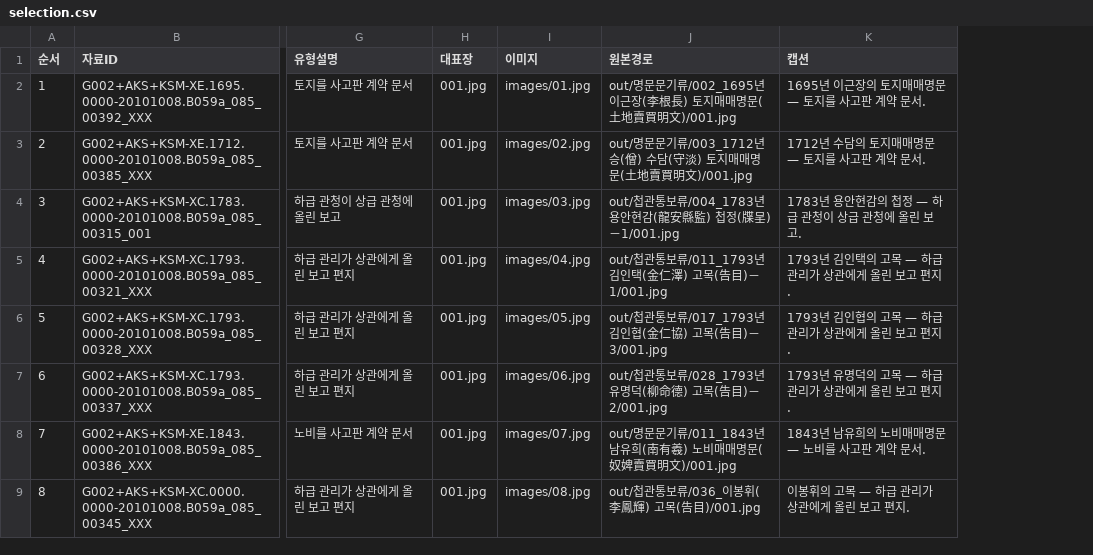
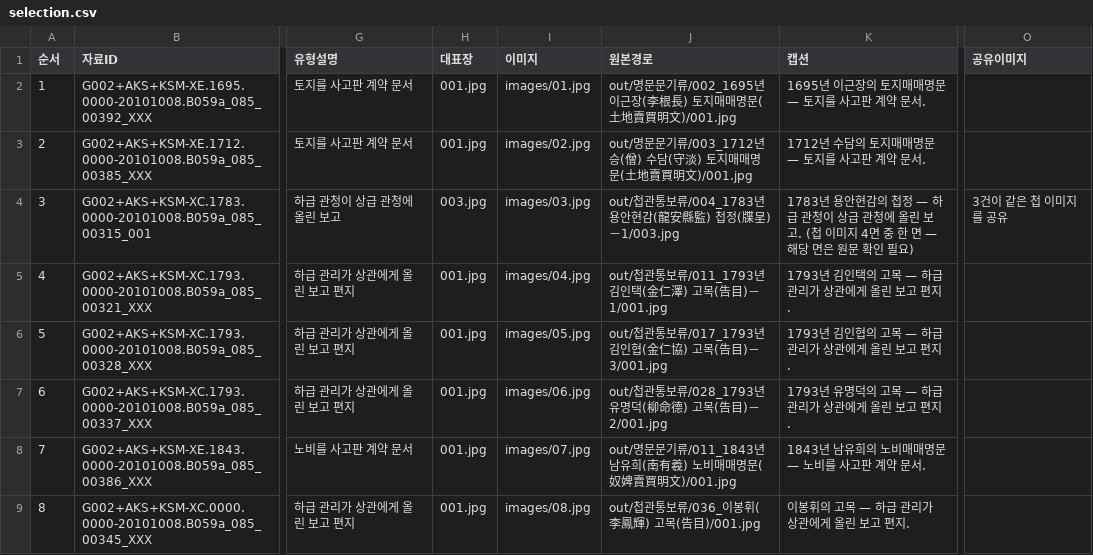
Before and after one commit to changgi/archive-tools, a CSV file: examples/yuhoedang-land/selection.csv, drawn as a sheet; only a part is shown, gaps mark what is left out; the diff names each change by its address in the sheet, - before the commit and + after, or states it on an @@ line.

```diff
--- a/examples/yuhoedang-land/selection.csv
+++ b/examples/yuhoedang-land/selection.csv
+column O (공유이미지), row 4: 3건이 같은 첩 이미지를 공유
-H4 (대표장): 001.jpg
+H4 (대표장): 003.jpg
-J4 (원본경로): …牒呈)－1/001.jpg
+J4 (원본경로): …牒呈)－1/003.jpg
-K4 (캡션): …보고.
+K4 (캡션): …보고. (첩 이미지 4면 중 한 면 — 해당 면은 원문 확인 필요)
```
Also changed, not shown: examples/dongchundang-marriage/selection.csv, examples/dongchundang-songjungil/selection.csv, 54 other files.
